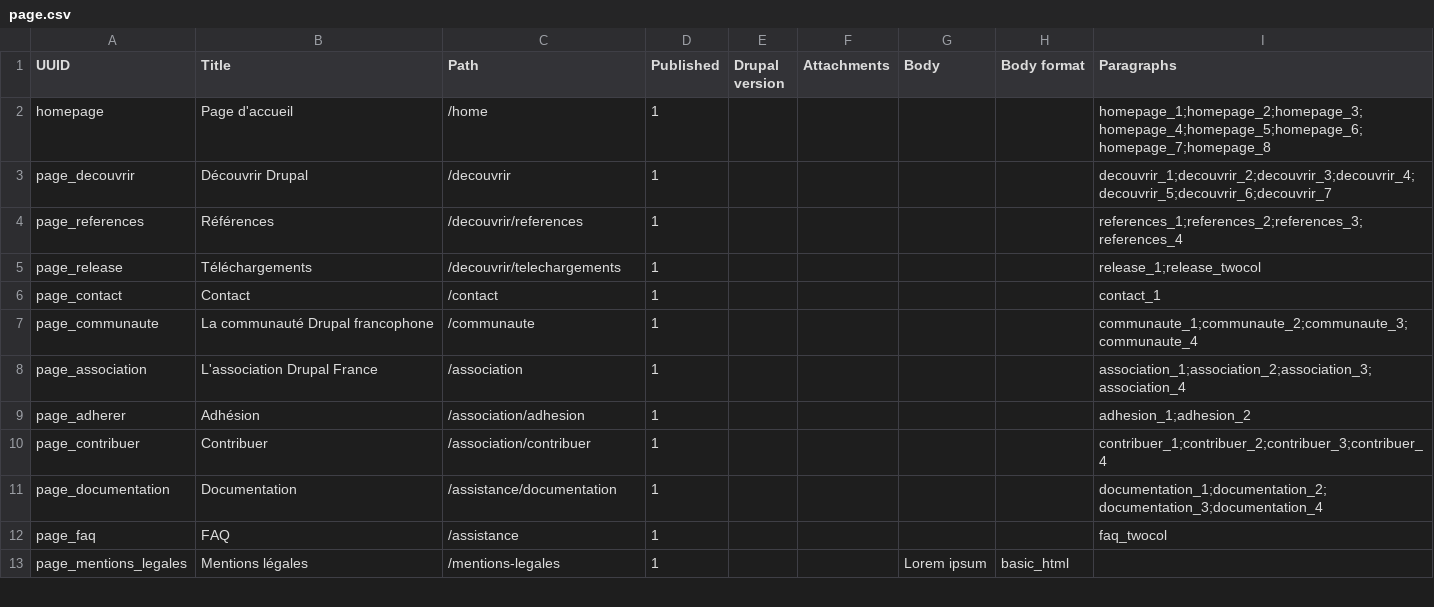
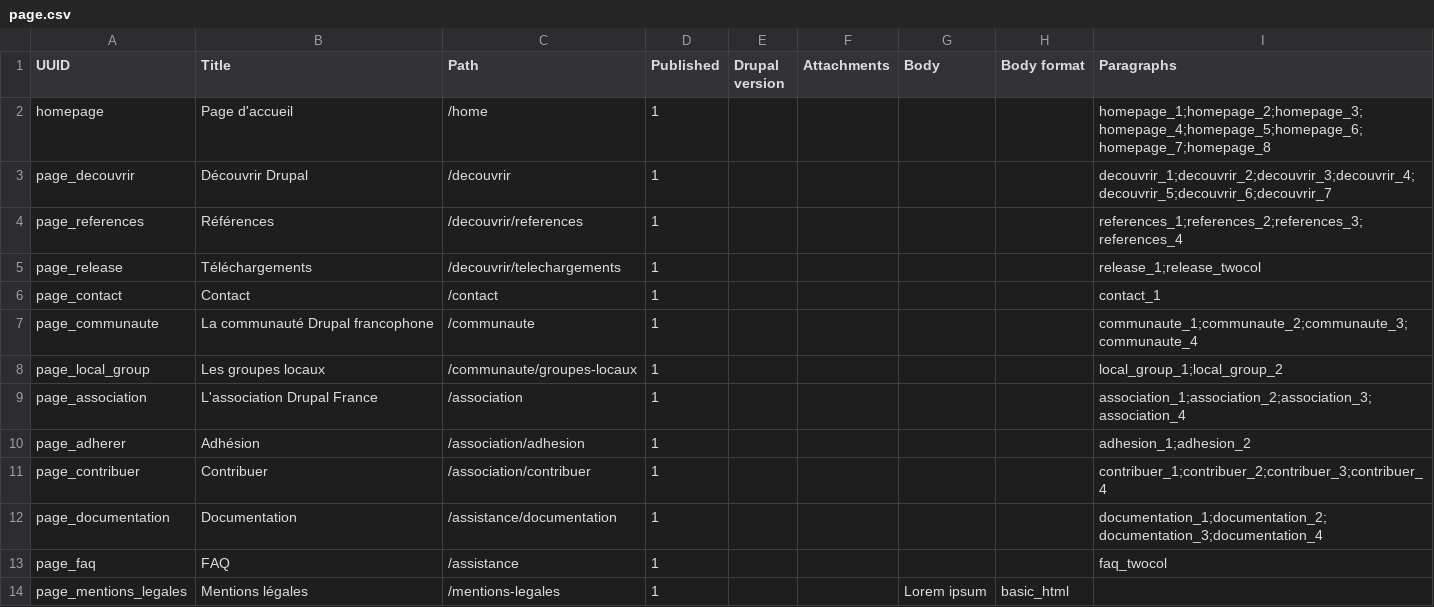
Before and after one commit to Drupal-FR/site-drupalfr, a CSV file: www/modules/custom/drupalfr_migrate/migrations/data/page.csv, drawn as a sheet; only a part is shown.

Commit message:
Rework local groups page.

```diff
--- a/www/modules/custom/drupalfr_migrate/migrations/data/page.csv
+++ b/www/modules/custom/drupalfr_migrate/migrations/data/page.csv
@@ -7,2 +7,3 @@
 "page_communaute","La communauté Drupal francophone","/communaute",1,,,,,"communaute_1;communaute_2;communaute_3;communaute_4"
+"page_local_group","Les groupes locaux","/communaute/groupes-locaux",1,,,,,"local_group_1;local_group_2"
 "page_association","L'association Drupal France","/association",1,,,,,"association_1;association_2;association_3;association_4"
```
Also changed, not shown: www/modules/custom/drupalfr_migrate/migrations/data/menu_link.csv, www/modules/custom/drupalfr_migrate/migrations/data/paragraph.csv, 3 other files.
